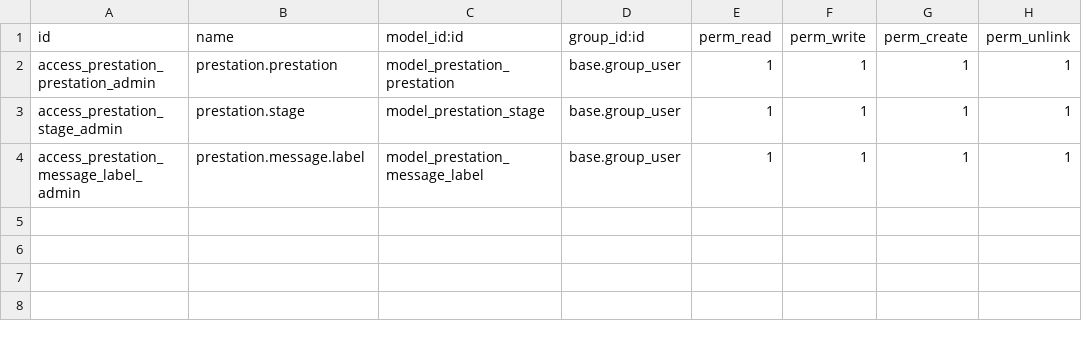
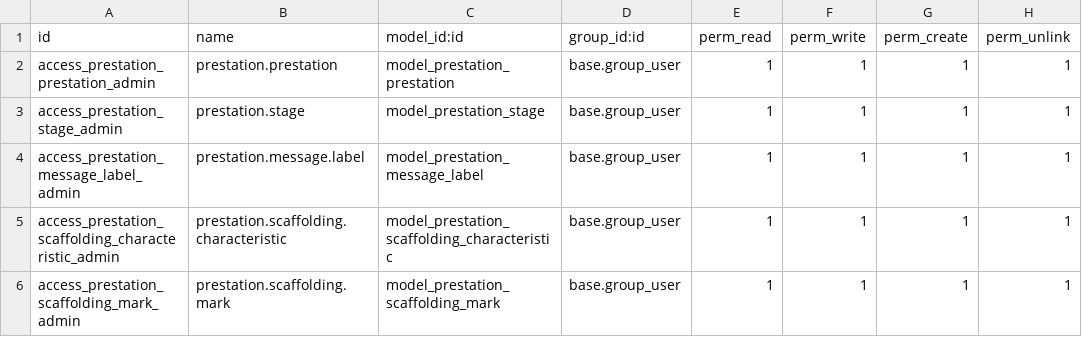
Before and after one commit to Bikelel/BRCONSULT, a CSV file: br_consult/security/ir.model.access.csv, drawn as a sheet; the diff names each change by its address in the sheet, - before the commit and + after, or states it on an @@ line.

```diff
--- a/br_consult/security/ir.model.access.csv
+++ b/br_consult/security/ir.model.access.csv
+row 5: access_prestation_scaffolding_characteristic_admin | prestation.scaffolding.characteristic | model_prestation_scaffolding_characteristic | base.group_user | 1 | 1 | 1 | 1
+row 6: access_prestation_scaffolding_mark_admin | prestation.scaffolding.mark | model_prestation_scaffolding_mark | base.group_user | 1 | 1 | 1 | 1
```
Also changed, not shown: 4 other files.
